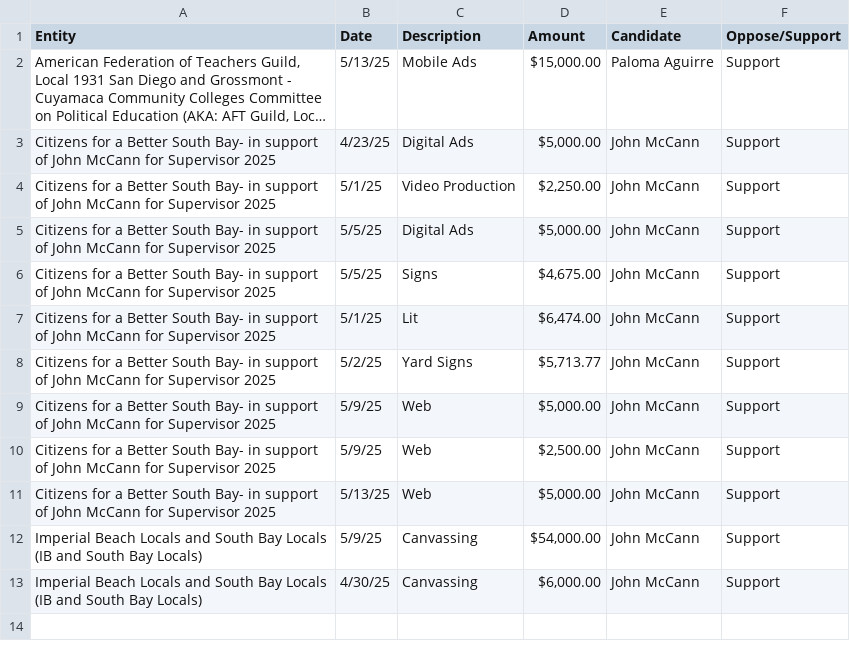
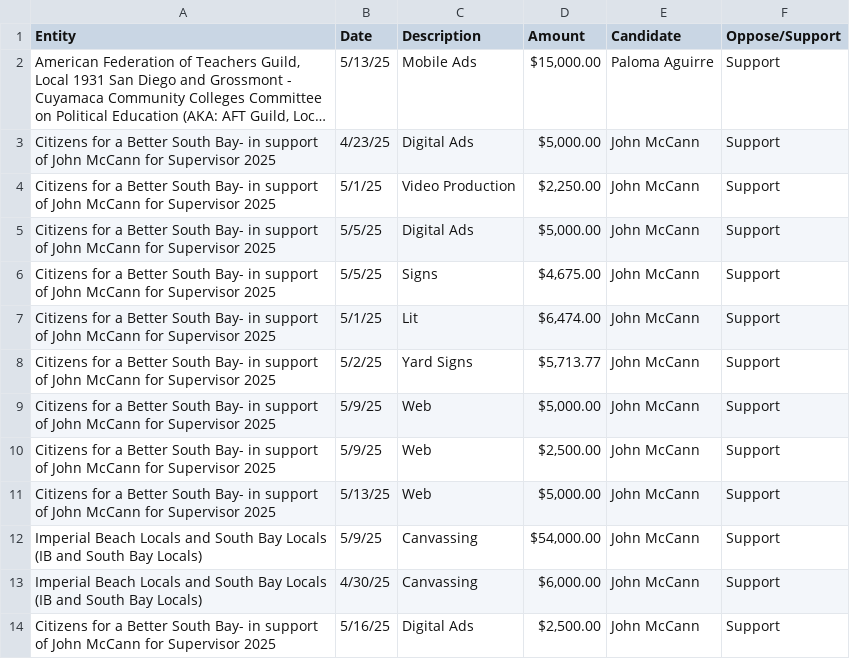
Before and after one commit to mph372/sd-d1-runoff-tracker, a CSV file: public/data/expenditures.csv, drawn as a sheet; long unchanged cells end in ….

Commit message:
Recommit changes without notebook

```diff
--- a/public/data/expenditures.csv
+++ b/public/data/expenditures.csv
@@ -13 +13,2 @@ Imperial Beach Locals and South Bay Locals (IB and South Bay Locals),5/9/25,Canv
 Imperial Beach Locals and South Bay Locals (IB and South Bay Locals),4/30/25,Canvassing,"$6,000.00 ",John McCann,Support
+Citizens for a Better South Bay- in support of John McCann for Supervisor 2025,5/16/25,Digital Ads,"$2,500.00 ",John McCann,Support
```
